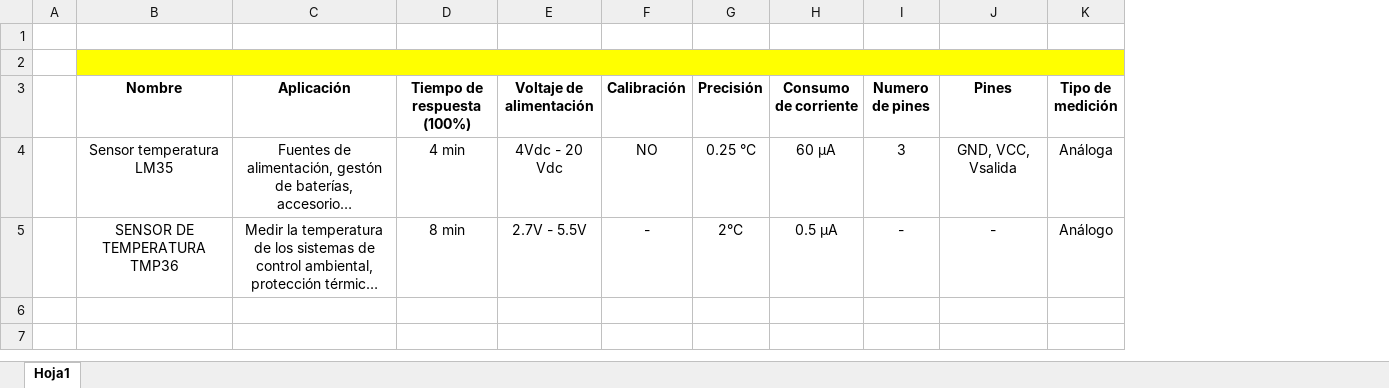
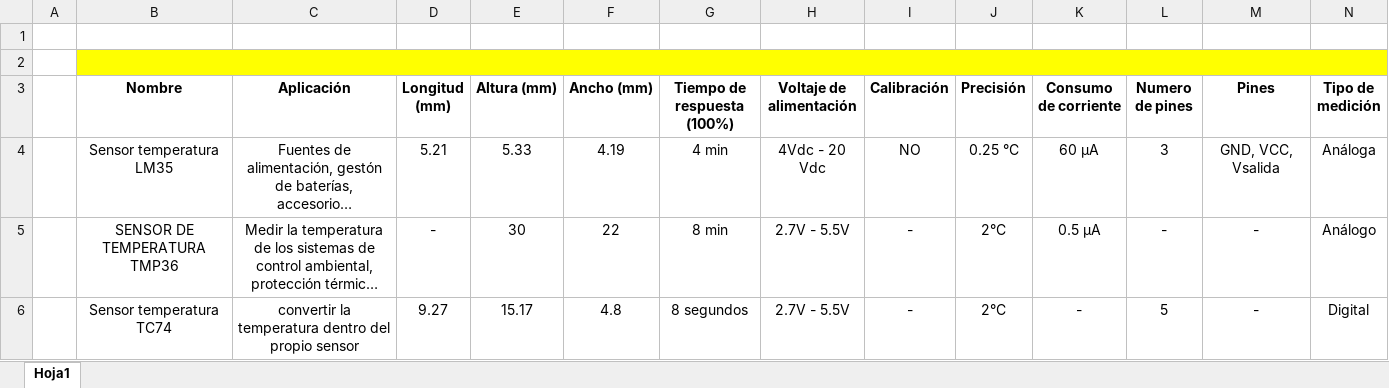
Before and after one commit to DianaCarolinaQuinteroBedoya/RIOT--ProyectoIOT, an Excel workbook: Documentos/comparativa_IOT.csv.xlsx, sheet Hoja1, drawn as a sheet; only a part is shown; long unchanged cells end in …; values as stored, in another font and other column widths than the file's, no borders; charts and pictures not drawn; rows hold the shown columns only; the diff names each change by its address in the sheet, - before the commit and + after, or states it on an @@ line.

Commit message:
Se agregó la columna de longitud, altura y ancho; también se agrego el dato para los tres sensores de temperatura y se agrego un tercer sensor con sus respectivas características.

```diff
--- a/Documentos/comparativa_IOT.csv.xlsx (sheet Hoja1)
+++ b/Documentos/comparativa_IOT.csv.xlsx (sheet Hoja1)
+column D (Longitud (mm)), rows 4-5: 5.21 | -
+column E (Altura (mm)), rows 4-5: 5.33 | 30
+column F (Ancho (mm)), rows 4-5: 4.19 | 22
+row 6:  | Sensor temperatura TC74 | convertir la temperatura dentro del propio sensor | 9.27 | 15.17 | 4.8 | 8 segundos | 2.7V - 5.5V | - | 2°C | - | 5 | - | Digital
```
Also changed, not shown: charts or pictures.
